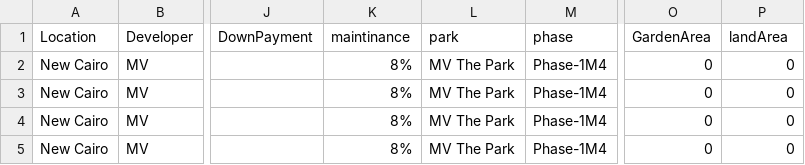
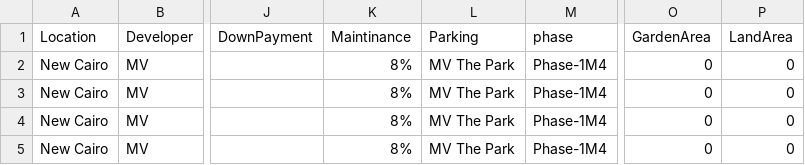
Before and after one commit to itsm0oo/EasyBroker, a CSV file: properties.csv, drawn as a sheet; only a part is shown, gaps mark what is left out; the diff names each change by its address in the sheet, - before the commit and + after, or states it on an @@ line.

Commit message:
Add files via upload

```diff
--- a/properties.csv
+++ b/properties.csv
-K1: maintinance
+K1: Maintinance
-L1: park
+L1: Parking
-P1: landArea
+P1: LandArea
```
